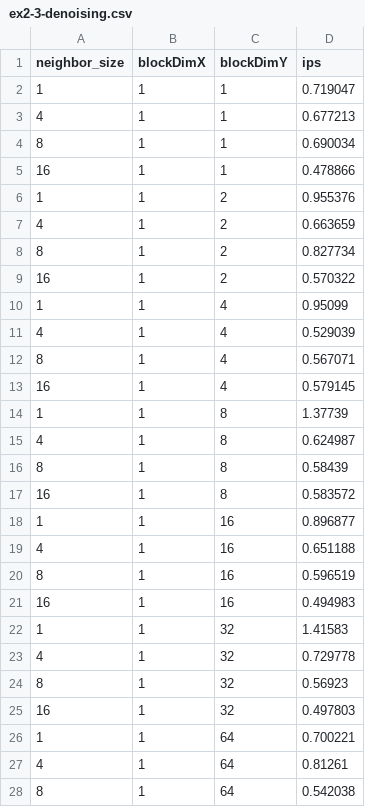
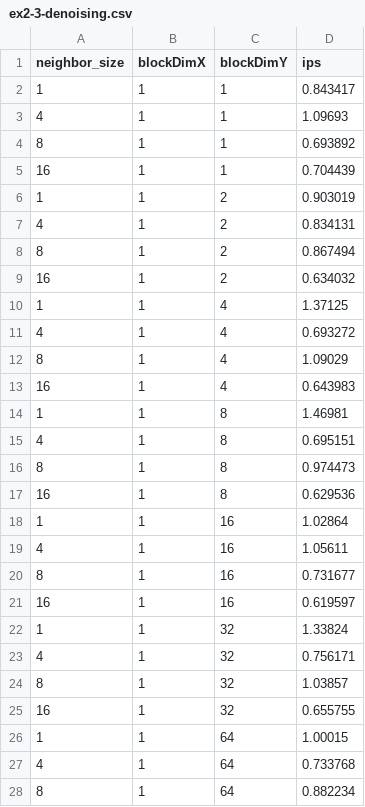
Before and after one commit to 8gaU8/realtime-cv-pw2, a CSV file: csvs/ex2-3-denoising.csv, drawn as a sheet; only a part is shown; the diff covers the shown part only.

```diff
--- a/csvs/ex2-3-denoising.csv
+++ b/csvs/ex2-3-denoising.csv
@@ -1,28 +1,28 @@
 neighbor_size,blockDimX,blockDimY,ips
-1,1,1,0.719047
-4,1,1,0.677213
-8,1,1,0.690034
-16,1,1,0.478866
-1,1,2,0.955376
-4,1,2,0.663659
-8,1,2,0.827734
-16,1,2,0.570322
-1,1,4,0.95099
-4,1,4,0.529039
-8,1,4,0.567071
-16,1,4,0.579145
-1,1,8,1.37739
-4,1,8,0.624987
-8,1,8,0.58439
-16,1,8,0.583572
-1,1,16,0.896877
-4,1,16,0.651188
-8,1,16,0.596519
-16,1,16,0.494983
-1,1,32,1.41583
-4,1,32,0.729778
-8,1,32,0.56923
-16,1,32,0.497803
-1,1,64,0.700221
-4,1,64,0.81261
-8,1,64,0.542038
+1,1,1,0.843417
+4,1,1,1.09693
+8,1,1,0.693892
+16,1,1,0.704439
+1,1,2,0.903019
+4,1,2,0.834131
+8,1,2,0.867494
+16,1,2,0.634032
+1,1,4,1.37125
+4,1,4,0.693272
+8,1,4,1.09029
+16,1,4,0.643983
+1,1,8,1.46981
+4,1,8,0.695151
+8,1,8,0.974473
+16,1,8,0.629536
+1,1,16,1.02864
+4,1,16,1.05611
+8,1,16,0.731677
+16,1,16,0.619597
+1,1,32,1.33824
+4,1,32,0.756171
+8,1,32,1.03857
+16,1,32,0.655755
+1,1,64,1.00015
+4,1,64,0.733768
+8,1,64,0.882234
```
Also changed, not shown: 169 edited cells elsewhere in this file, csvs/ex1-2-gaussian.csv, csvs/ex1-3-denoising.csv, 6 other files.
